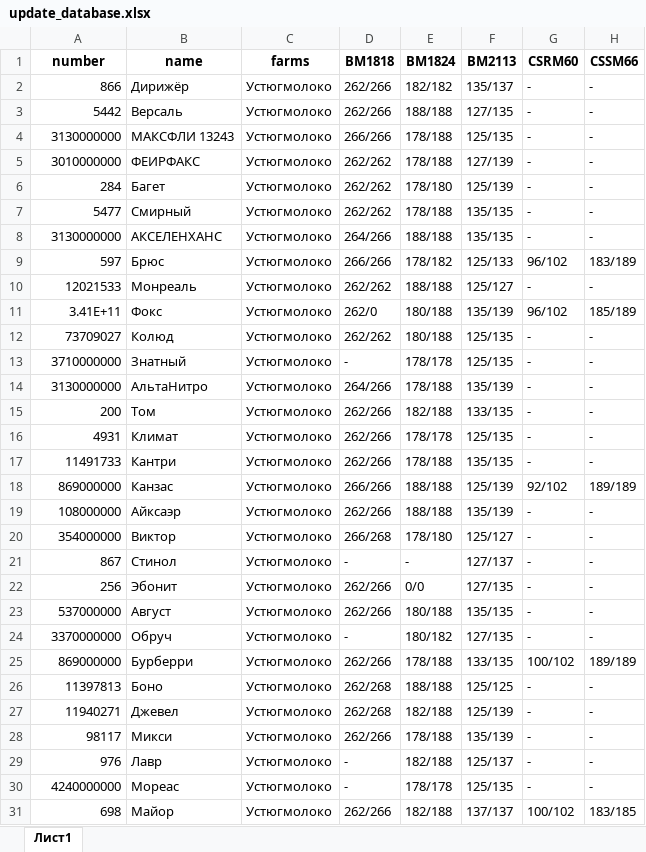
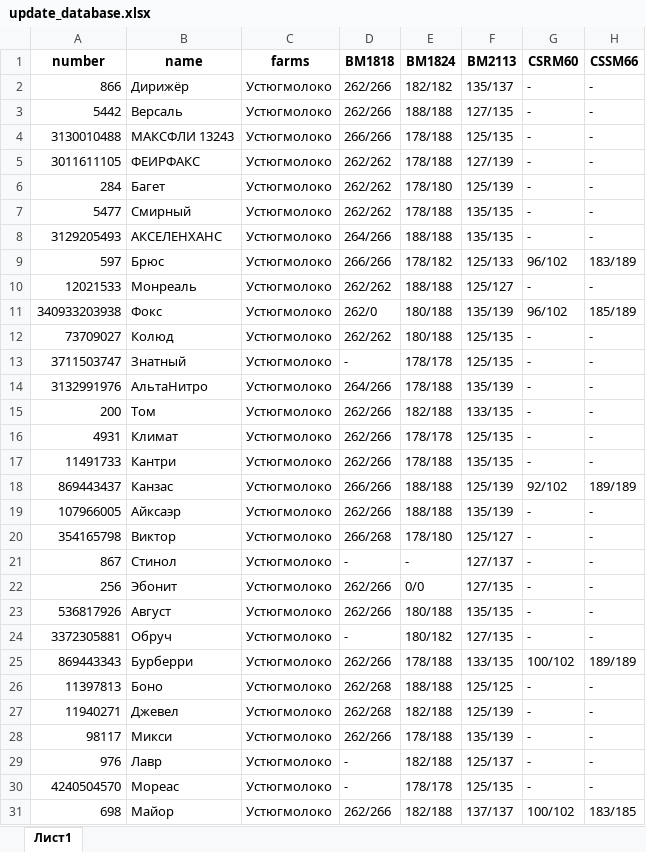
Before and after one commit to Skrad20/UI_lab, an Excel workbook: data/update_database.xlsx, sheet Лист1, drawn as a sheet; only a part is shown; values as stored, in another font and other column widths than the file's, no borders; the diff covers the shown part only; the diff names each change by its address in the sheet, - before the commit and + after, or states it on an @@ line.

```diff
--- a/data/update_database.xlsx (sheet Лист1)
+++ b/data/update_database.xlsx (sheet Лист1)
-A4 (number): 3130000000
+A4 (number): 3130010488
-A5 (number): 3010000000
+A5 (number): 3011611105
-A8 (number): 3130000000
+A8 (number): 3129205493
-A11 (number): 3.41E+11
+A11 (number): 340933203938
-A13 (number): 3710000000
+A13 (number): 3711503747
-A14 (number): 3130000000
+A14 (number): 3132991976
-A18 (number): 869000000
+A18 (number): 869443437
-A19 (number): 108000000
+A19 (number): 107966005
-A20 (number): 354000000
+A20 (number): 354165798
-A23 (number): 537000000
+A23 (number): 536817926
-A24 (number): 3370000000
+A24 (number): 3372305881
-A25 (number): 869000000
+A25 (number): 869443343
-A30 (number): 4240000000
+A30 (number): 4240504570
```
Also changed, not shown: 3 edited cells elsewhere in this sheet, 2 other files.
